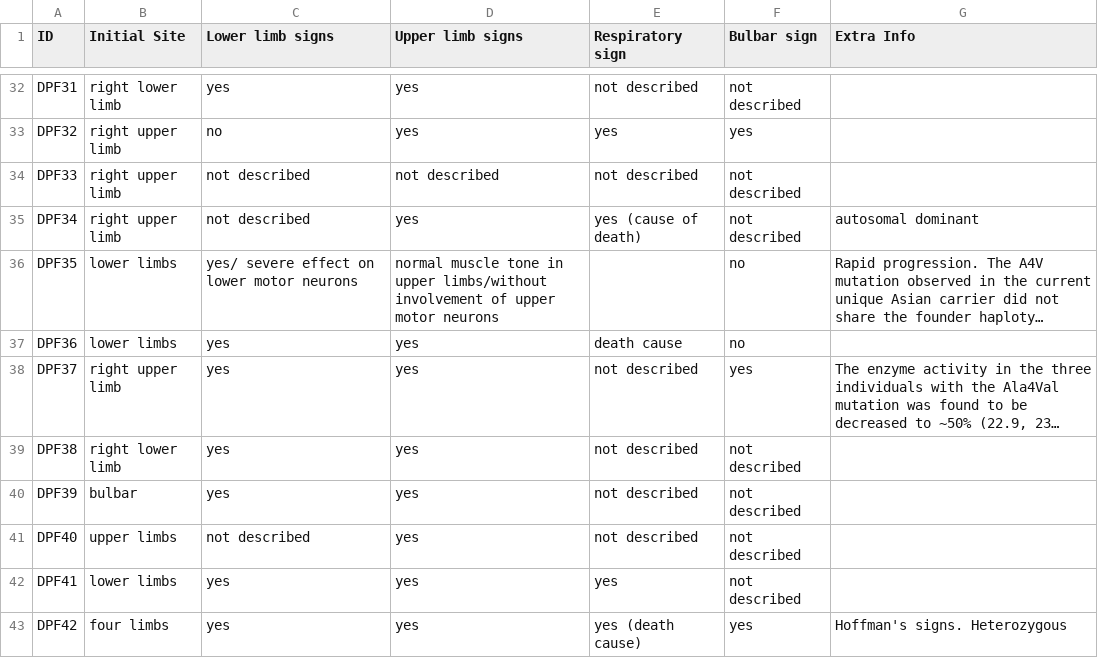
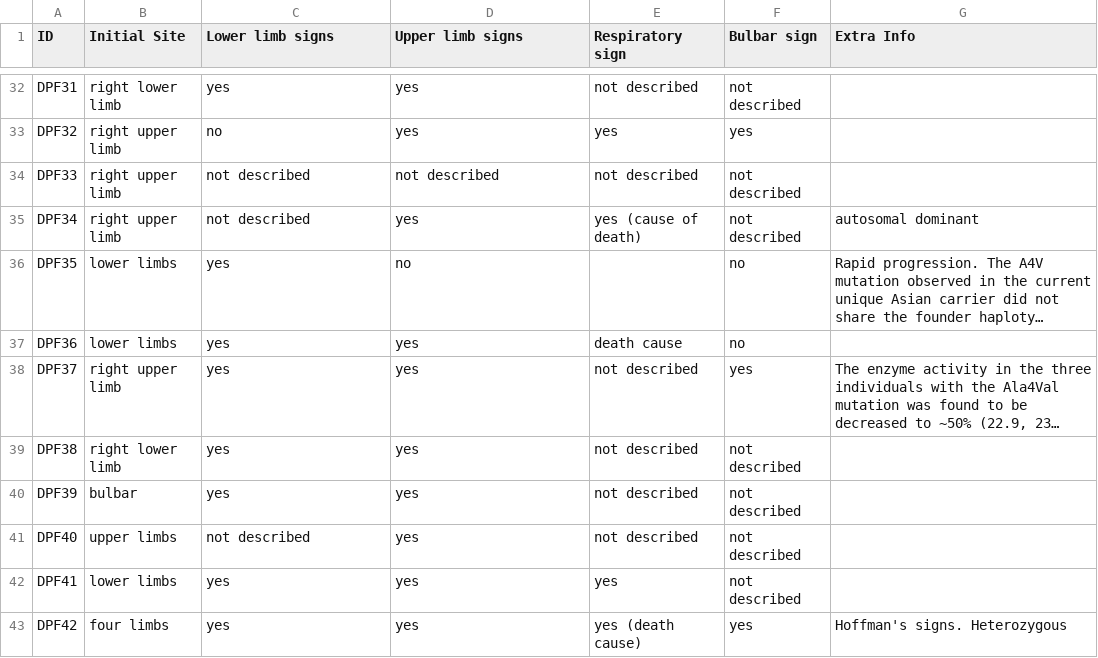
Before and after one commit to AmandaAlbanaz/ALS_mutations_database, a CSV file: Tabelas Base de Dados ALS - DiseaseProgressionAndFeatures.csv, drawn as a sheet; only a part is shown, gaps mark what is left out; long unchanged cells end in …; the diff names each change by its address in the sheet, - before the commit and + after, or states it on an @@ line.

Commit message:
Update Tabelas Base de Dados ALS - DiseaseProgressionAndFeatures.csv

```diff
--- a/Tabelas Base de Dados ALS - DiseaseProgressionAndFeatures.csv
+++ b/Tabelas Base de Dados ALS - DiseaseProgressionAndFeatures.csv
-C36 (Lower limb signs): yes/ severe effect on lower motor neurons
+C36 (Lower limb signs): yes
-D36 (Upper limb signs): normal muscle tone in upper limbs/without involvement of upper motor neurons
+D36 (Upper limb signs): no
```
